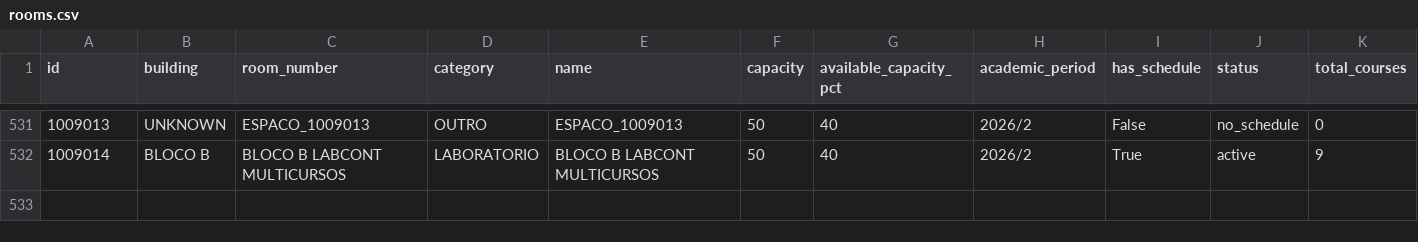
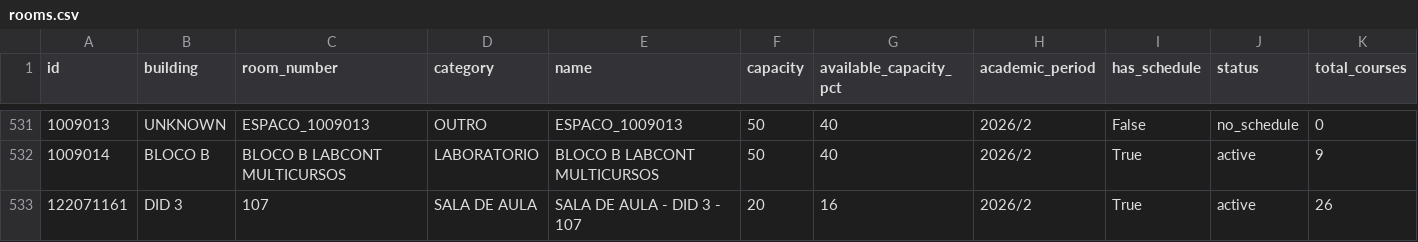
Before and after one commit to huneyoliv/salavazia, a CSV file: data/rooms.csv, drawn as a sheet; only a part is shown, gaps mark what is left out; rows hold the shown columns only; the diff names each change by its address in the sheet, - before the commit and + after, or states it on an @@ line.

Commit message:
feat(catalog): add room 122071161 and enable --save in probe command

```diff
--- a/data/rooms.csv
+++ b/data/rooms.csv
+row 533: 122071161 | DID 3 | 107 | SALA DE AULA | SALA DE AULA - DID 3 - 107 | 20 | 16 | 2026/2 | True | active | 26
```
Also changed, not shown: 5 other files.
